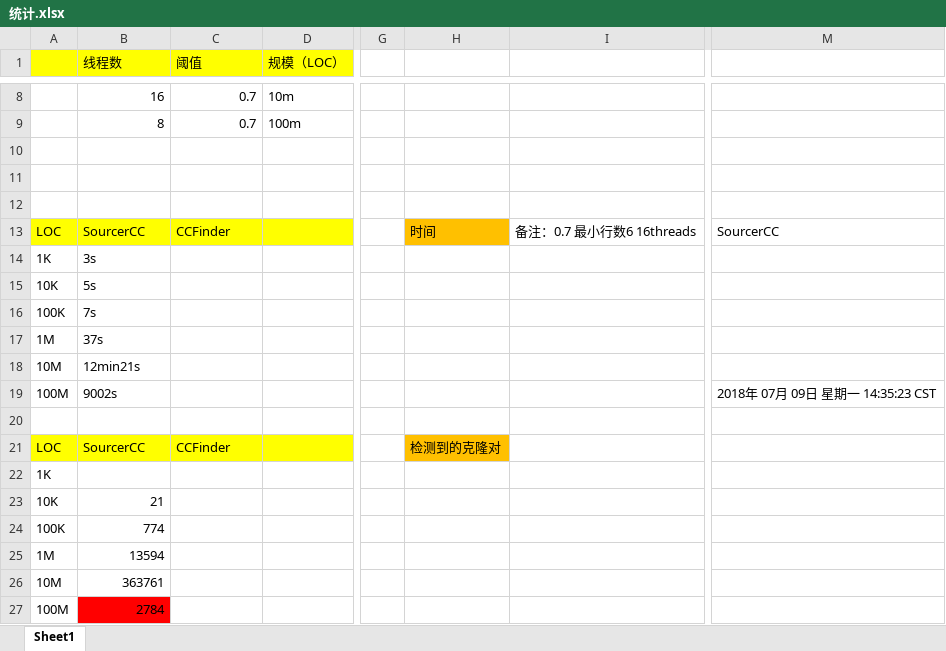
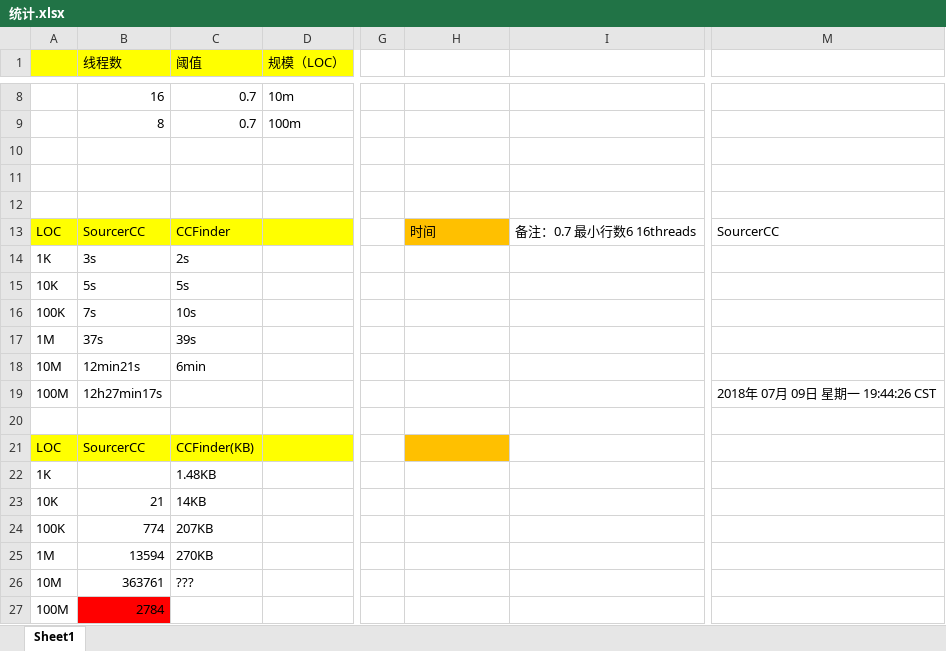
Before and after one commit to SouthStreet/StaticsForLab, an Excel workbook: 统计.xlsx, sheet Sheet1, drawn as a sheet; only a part is shown, gaps mark what is left out; values as stored, in another font and other column widths than the file's, no borders; the diff names each change by its address in the sheet, - before the commit and + after, or states it on an @@ line.

Commit message:
7/10

```diff
--- a/统计.xlsx (sheet Sheet1)
+++ b/统计.xlsx (sheet Sheet1)
-C14 (阈值): (empty)
+C14 (阈值): 2s
-C15 (阈值): (empty)
+C15 (阈值): 5s
-C16 (阈值): (empty)
+C16 (阈值): 10s
-C17 (阈值): (empty)
+C17 (阈值): 39s
-C18 (阈值): (empty)
+C18 (阈值): 6min
-B19 (线程数): 9002s
+B19 (线程数): 12h27min17s
-M19: 2018年 07月 09日 星期一 14:35:23 CST
+M19: 2018年 07月 09日 星期一 19:44:26 CST
-C21 (阈值): CCFinder
+C21 (阈值): CCFinder(KB)
-H21: 检测到的克隆对
+H21: (empty)
-C22 (阈值): (empty)
+C22 (阈值): 1.48KB
-C23 (阈值): (empty)
+C23 (阈值): 14KB
-C24 (阈值): (empty)
+C24 (阈值): 207KB
-C25 (阈值): (empty)
+C25 (阈值): 270KB
-C26 (阈值): (empty)
+C26 (阈值): ???
```
